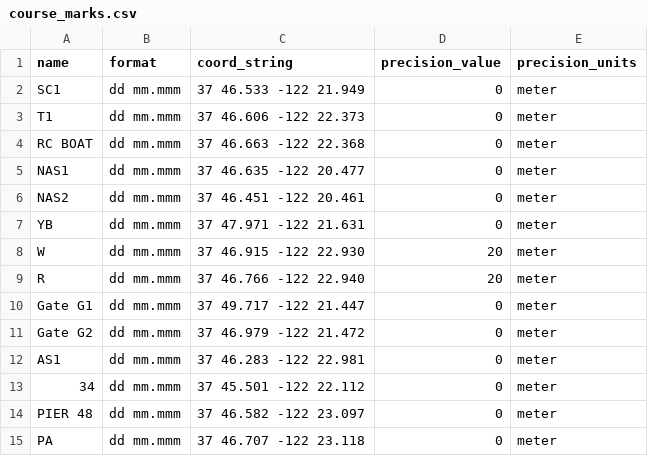
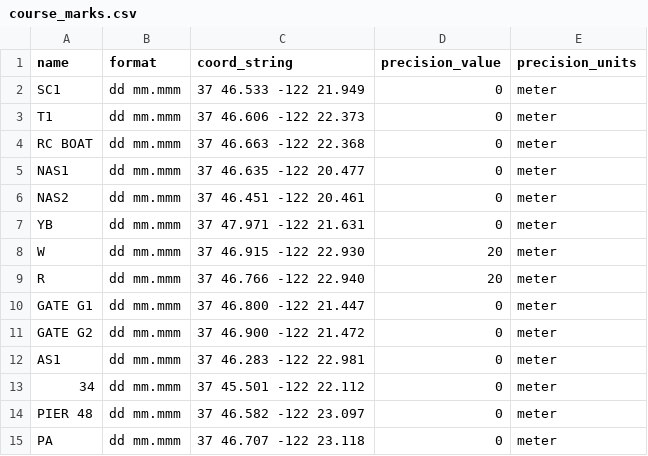
Before and after one commit to nick-fournier/sbyc_course_app, a CSV file: course_maps/map_data/course_marks.csv, drawn as a sheet.

Commit message:
fixed buggy gates

```diff
--- a/course_maps/map_data/course_marks.csv
+++ b/course_maps/map_data/course_marks.csv
@@ -9,4 +9,4 @@ W,dd mm.mmm,37 46.915 -122 22.930,20,meter
 R,dd mm.mmm,37 46.766 -122 22.940,20,meter
-Gate G1,dd mm.mmm,37 49.717 -122 21.447,0,meter
-Gate G2,dd mm.mmm,37 46.979 -122 21.472,0,meter
+GATE G1,dd mm.mmm,37 46.800 -122 21.447,0,meter
+GATE G2,dd mm.mmm,37 46.900 -122 21.472,0,meter
 AS1,dd mm.mmm,37 46.283 -122 22.981,0,meter
```
Also changed, not shown: 9 other files.
